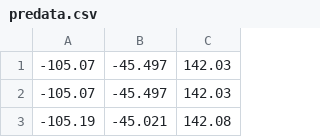
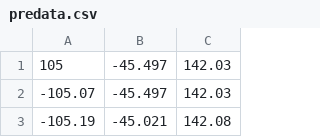
Before and after one commit to hxj121314/hxj_learngit, a CSV file: predata.csv, drawn as a sheet; only a part is shown.

```diff
--- a/predata.csv
+++ b/predata.csv
@@ -1,2 +1,2 @@
--105.07,-45.497,142.03
+105,-45.497,142.03
 -105.07,-45.497,142.03
```
Also changed, not shown: 1 other file.
